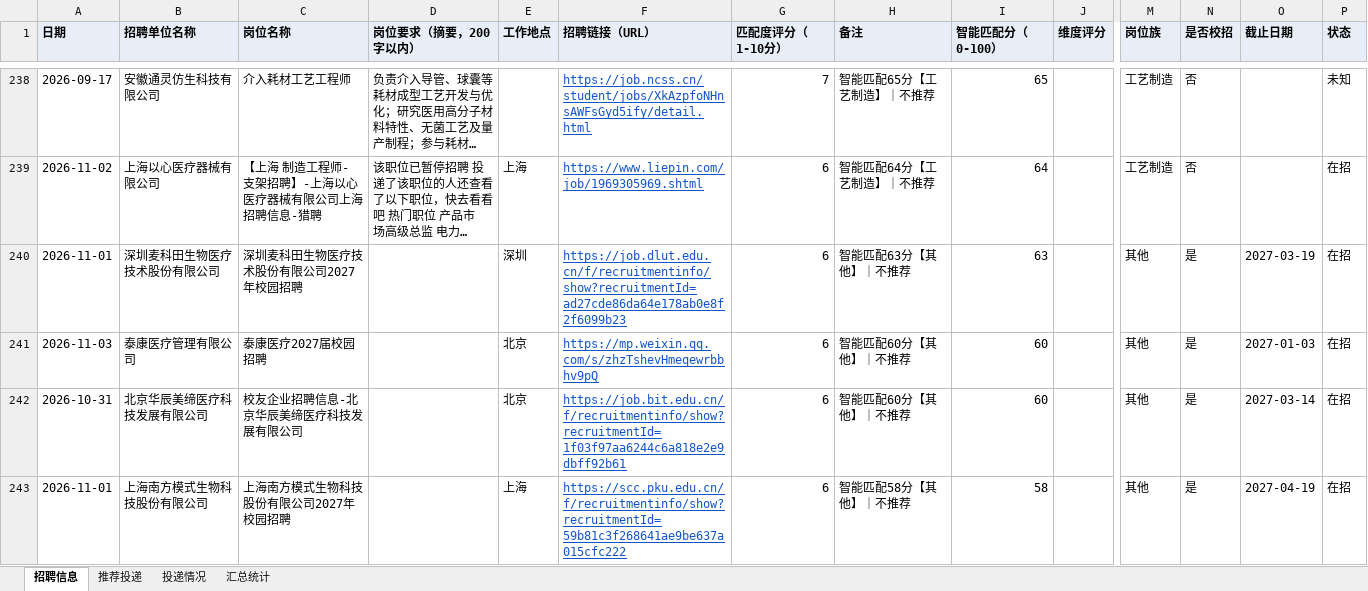
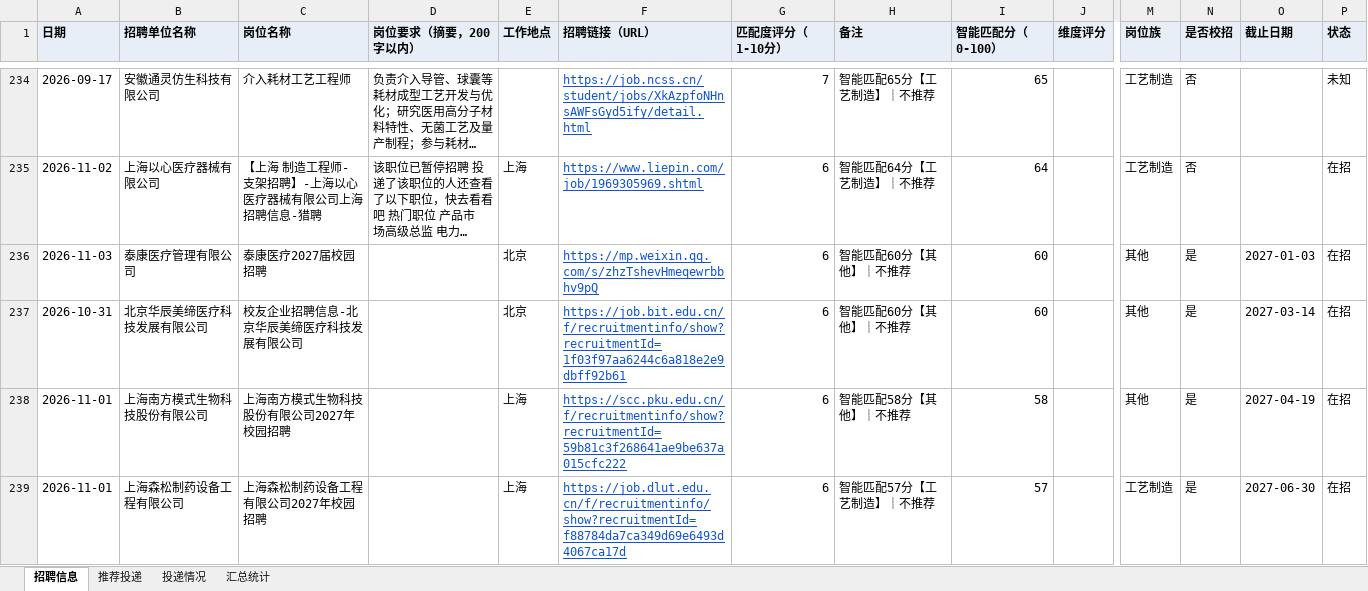
Before and after one commit to Zhengjinweizai/ob-search-vascular-stent, an Excel workbook: 求职记录.xlsx, sheet 招聘信息, drawn as a sheet; only a part is shown, gaps mark what is left out; the shorter side is filled out with more unchanged rows; long unchanged cells end in …; values as stored, in another font and other column widths than the file's, no borders; removed rows and columns are numbered as before the commit, all else as after; rows hold the shown columns only; the diff covers the shown part only; the diff names each change by its address in the sheet, - before the commit and + after, or states it on an @@ line.

```diff
--- a/求职记录.xlsx (sheet 招聘信息)
+++ b/求职记录.xlsx (sheet 招聘信息)
-row 240: 2026-11-01 | 深圳麦科田生物医疗技术股份有限公司 | 深圳麦科田生物医疗技术股份有限公司2027年校园招聘 |  | 深圳 | https://job.dlut.edu.cn/f/recruitmentinfo/show?recruitmentId=ad27cde86da64e178ab0e8f2f6099b23 | 6 | 智能匹配63分【其他】｜不推荐 | 63 |  | 其他 | 是 | 2027-03-19 | 在招
```
Also changed, not shown: 5 added rows and 4 removed rows elsewhere in this sheet, sheet 推荐投递, sheet 投递情况, sheet 汇总统计, 2 other files.
